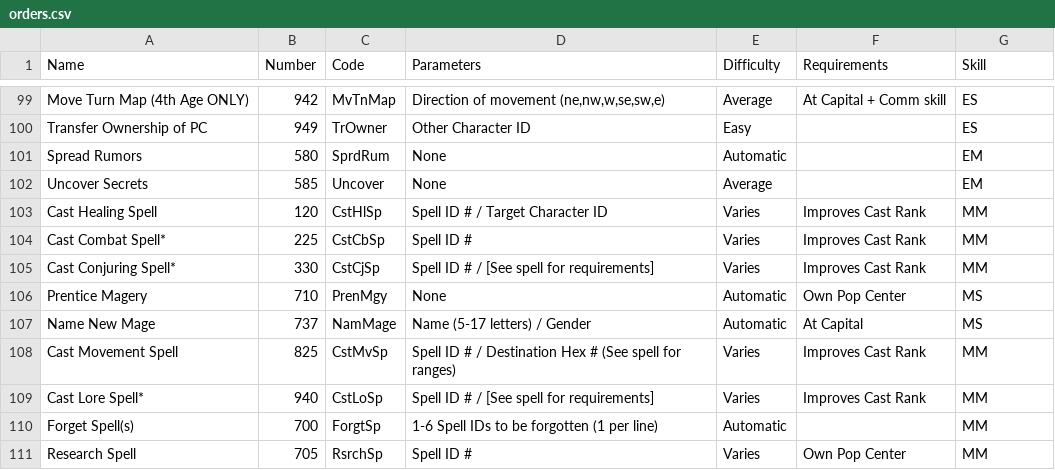
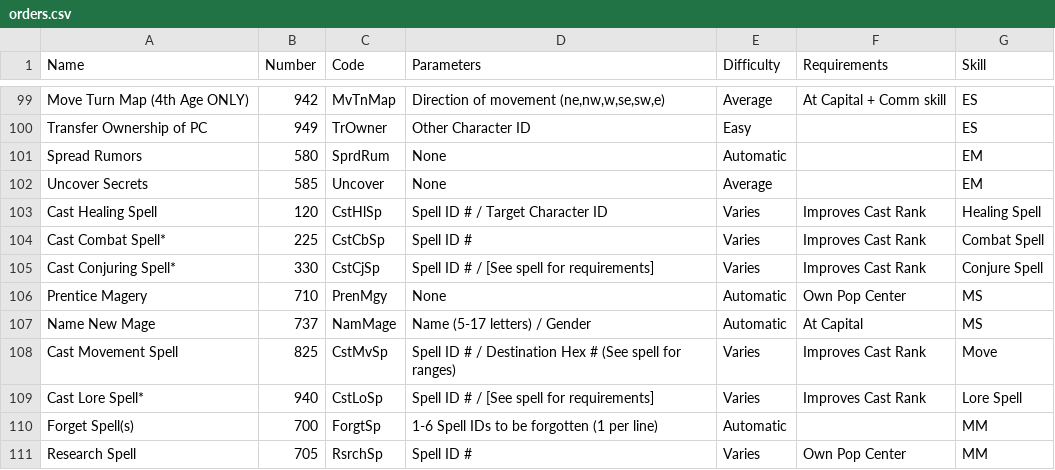
Before and after one commit to JOverseer/joverseer, a CSV file: joverseerjar/resources/metadata/orders.csv, drawn as a sheet; only a part is shown, gaps mark what is left out.

Commit message:
rc7
- Copy orders button re-format
- Orderchecker - duplicate order for movement + spells
- Fix for unchecked orders

```diff
--- a/joverseerjar/resources/metadata/orders.csv
+++ b/joverseerjar/resources/metadata/orders.csv
@@ -102,9 +102,9 @@ Spread Rumors;580;SprdRum;None;Automatic ;;EM
 Uncover Secrets;585;Uncover;None;Average ;;EM
-Cast Healing Spell;120;CstHlSp;Spell ID # / Target Character ID ;Varies ;Improves Cast Rank;MM
-Cast Combat Spell*;225;CstCbSp;Spell ID #;Varies ;Improves Cast Rank;MM
-Cast Conjuring Spell*;330;CstCjSp;Spell ID # / [See spell for requirements];Varies ;Improves Cast Rank;MM
+Cast Healing Spell;120;CstHlSp;Spell ID # / Target Character ID ;Varies ;Improves Cast Rank;Healing Spell
+Cast Combat Spell*;225;CstCbSp;Spell ID #;Varies ;Improves Cast Rank;Combat Spell
+Cast Conjuring Spell*;330;CstCjSp;Spell ID # / [See spell for requirements];Varies ;Improves Cast Rank;Conjure Spell
 Prentice Magery;710;PrenMgy;None;Automatic ;Own Pop Center;MS
 Name New Mage;737;NamMage;Name (5-17 letters) / Gender;Automatic ;At Capital;MS
-Cast Movement Spell;825;CstMvSp;Spell ID # / Destination Hex # (See spell for ranges);Varies ;Improves Cast Rank;MM
-Cast Lore Spell*;940;CstLoSp;Spell ID # / [See spell for requirements];Varies ;Improves Cast Rank;MM
+Cast Movement Spell;825;CstMvSp;Spell ID # / Destination Hex # (See spell for ranges);Varies ;Improves Cast Rank;Move
+Cast Lore Spell*;940;CstLoSp;Spell ID # / [See spell for requirements];Varies ;Improves Cast Rank;Lore Spell
 Forget Spell(s);700;ForgtSp;1-6 Spell IDs to be forgotten (1 per line);Automatic ;;MM
```
Also changed, not shown: orderchecker/resources/metadata/orderchecker/ruleset.csv, 5 other files.
